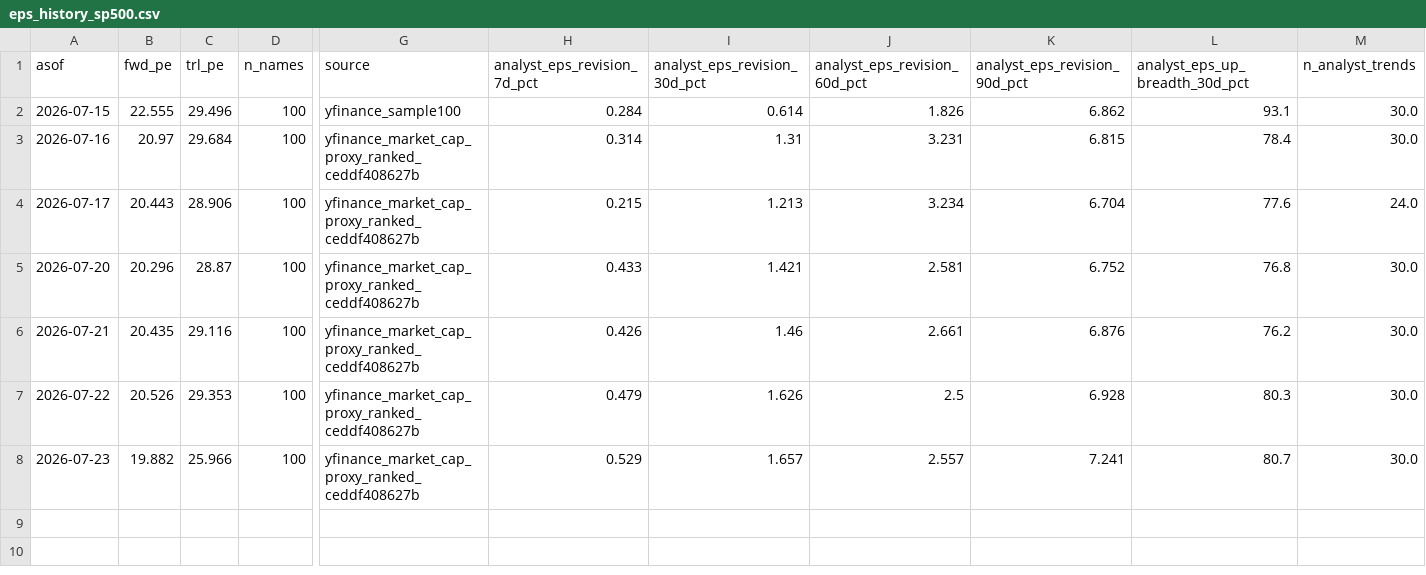
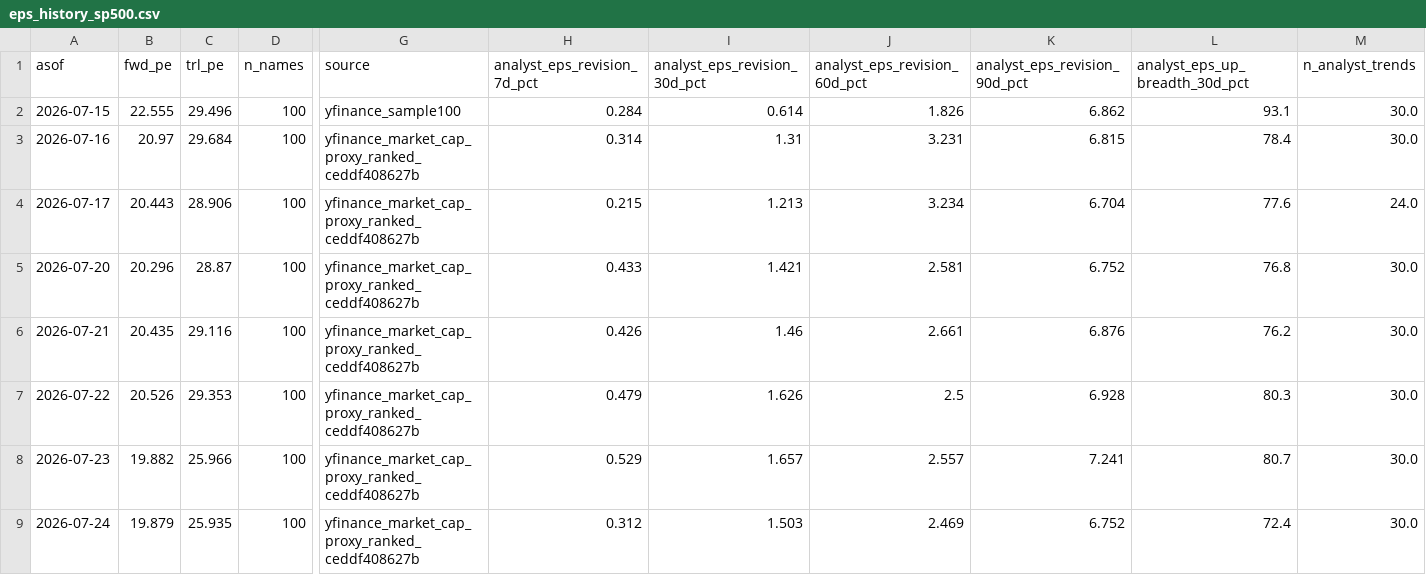
Before and after one commit to jsmc0818/reality-sentiment-engine, a CSV file: data/eps_history_sp500.csv, drawn as a sheet; only a part is shown, gaps mark what is left out; rows hold the shown columns only; the diff names each change by its address in the sheet, - before the commit and + after, or states it on an @@ line.

```diff
--- a/data/eps_history_sp500.csv
+++ b/data/eps_history_sp500.csv
+row 9: 2026-07-24 | 19.879 | 25.935 | 100 | yfinance_market_cap_proxy_ranked_ceddf408627b | 0.312 | 1.503 | 2.469 | 6.752 | 72.4 | 30.0
```
Also changed, not shown: data/eps_history_mag7.csv, data/eps_history_ndx100.csv, 2 other files.
